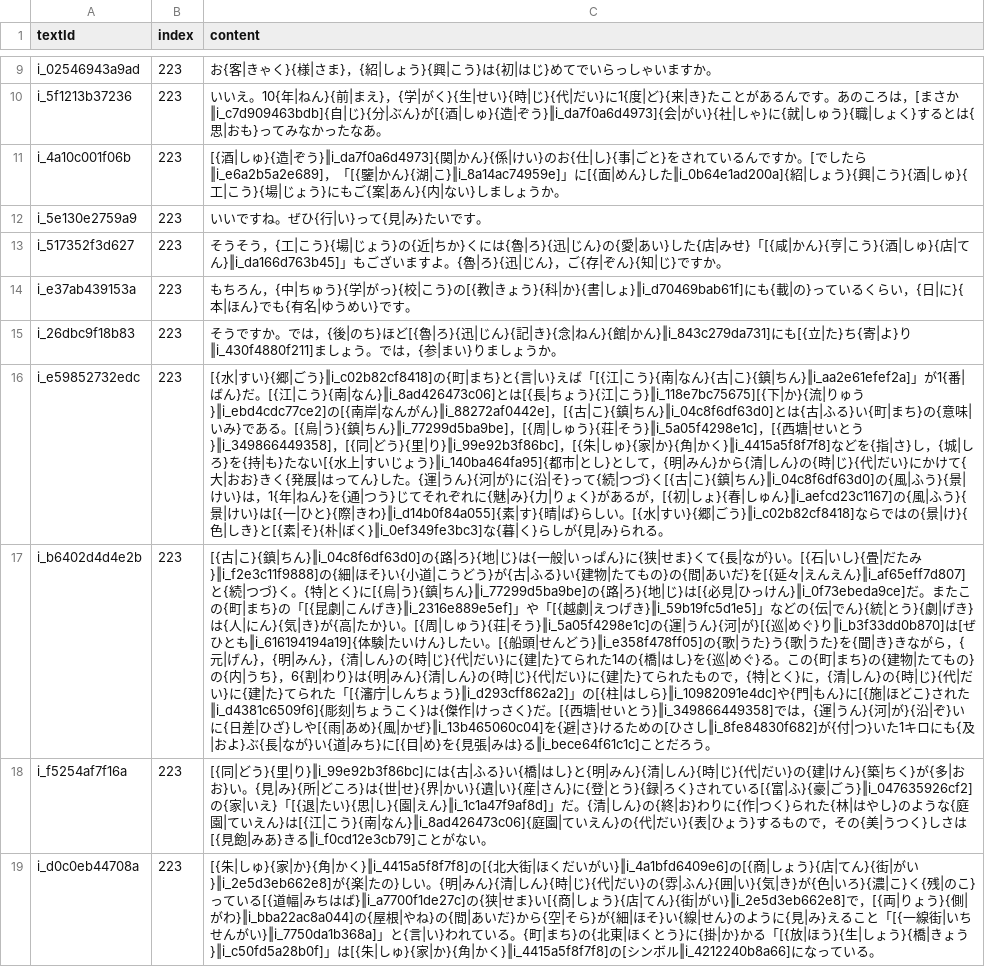
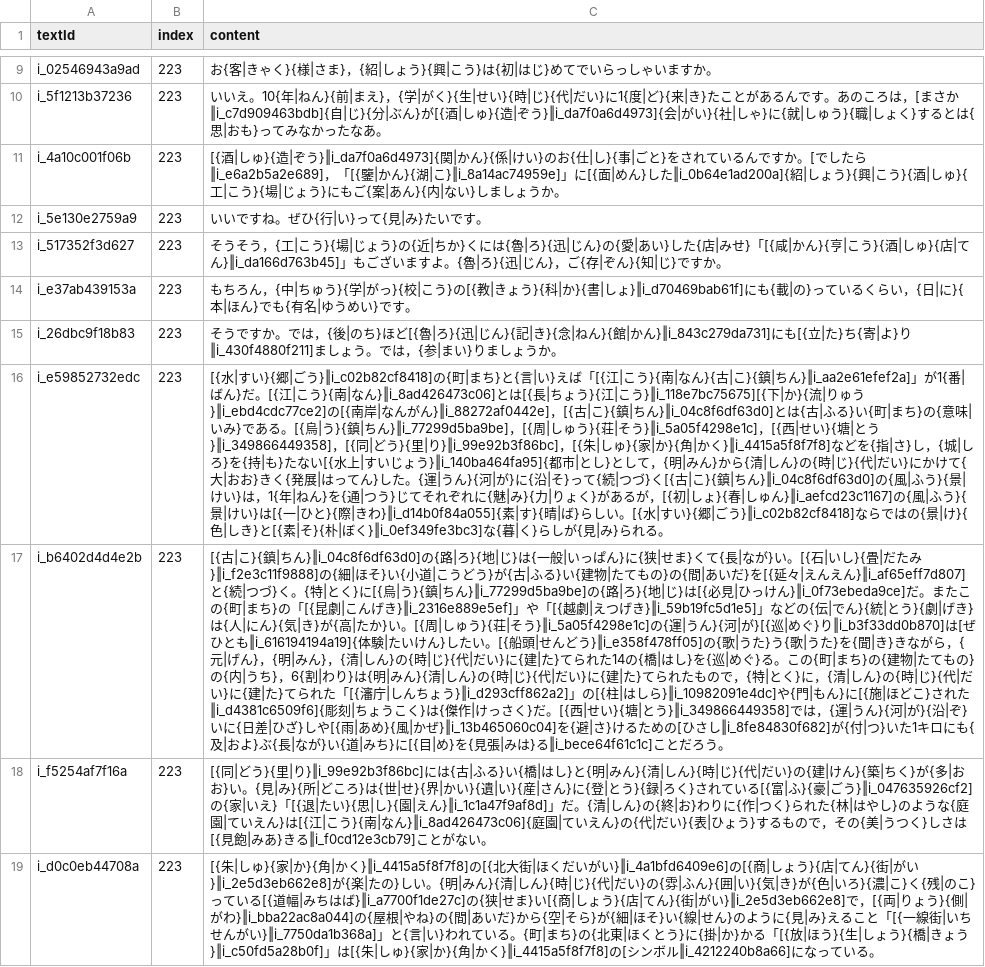
Before and after one commit to cencuansen/simple-pages, a CSV file: japanese/public/lessons/223.csv, drawn as a sheet; only a part is shown, gaps mark what is left out; the diff covers the shown part only; the diff names each change by its address in the sheet, - before the commit and + after, or states it on an @@ line.

```diff
--- a/japanese/public/lessons/223.csv
+++ b/japanese/public/lessons/223.csv
-C16 (content): …}‖i_5a05f4298e1c]，[{西塘|せいとう}‖i_349866449358]，…
+C16 (content): …}‖i_5a05f4298e1c]，[{西|せい}{塘|とう}‖i_349866449358]，…
-C17 (content): …だ。[{西塘|せいとう}‖i_349866449358]で…
+C17 (content): …だ。[{西|せい}{塘|とう}‖i_349866449358]で…
```
Also changed, not shown: 1 edited cell elsewhere in this file, japanese/public/jsons/lesson-contents.csv.
